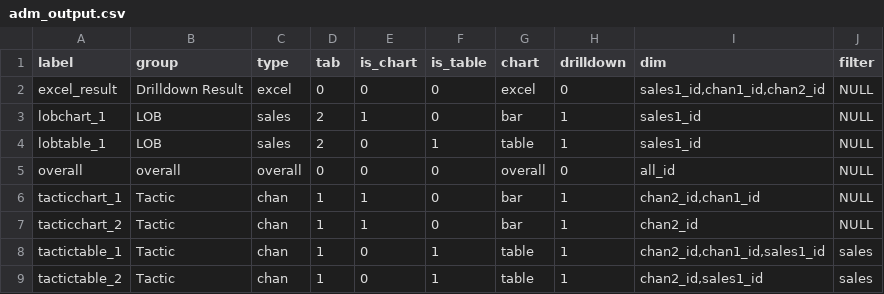
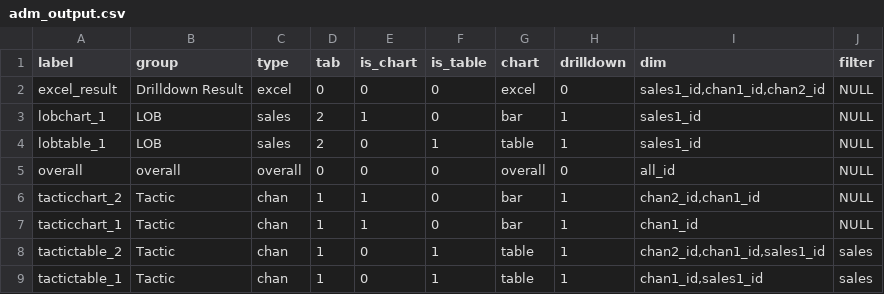
Before and after one commit to truesightconsulting/chase, a CSV file: admin/opt/admin/adm_output.csv, drawn as a sheet.

```diff
--- a/admin/opt/admin/adm_output.csv
+++ b/admin/opt/admin/adm_output.csv
@@ -5,5 +5,5 @@ lobtable_1,LOB,sales,2,0,1,table,1,sales1_id,NULL
 overall,overall,overall,0,0,0,overall,0,all_id,NULL
-tacticchart_1,Tactic,chan,1,1,0,bar,1,"chan2_id,chan1_id",NULL
-tacticchart_2,Tactic,chan,1,1,0,bar,1,chan2_id,NULL
-tactictable_1,Tactic,chan,1,0,1,table,1,"chan2_id,chan1_id,sales1_id",sales
-tactictable_2,Tactic,chan,1,0,1,table,1,"chan2_id,sales1_id",sales
+tacticchart_2,Tactic,chan,1,1,0,bar,1,"chan2_id,chan1_id",NULL
+tacticchart_1,Tactic,chan,1,1,0,bar,1,chan1_id,NULL
+tactictable_2,Tactic,chan,1,0,1,table,1,"chan2_id,chan1_id,sales1_id",sales
+tactictable_1,Tactic,chan,1,0,1,table,1,"chan1_id,sales1_id",sales
```
Also changed, not shown: admin/opt/admin/adm_curve.csv, admin/opt/admin/upload_cps.csv, 4 other files.
